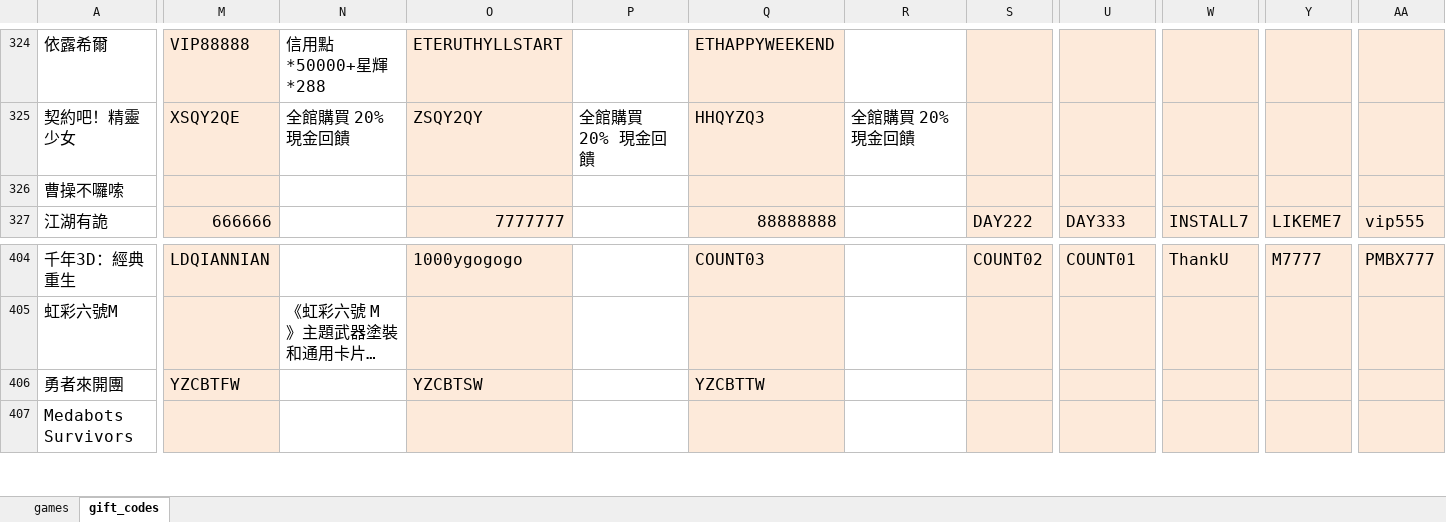
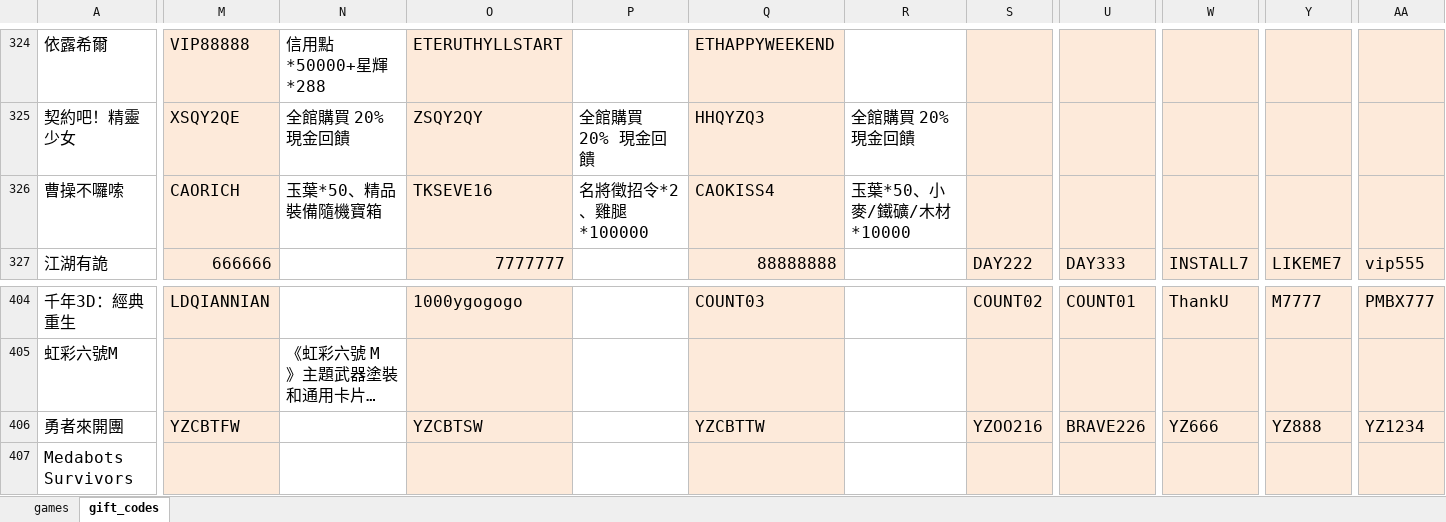
Before and after one commit to diva3322/SSBuy-web, an Excel workbook: detail_giftcode/data/gamedata.xlsx, sheet gift_codes, drawn as a sheet; only a part is shown, gaps mark what is left out; long unchanged cells end in …; values as stored, in another font and other column widths than the file's, no borders; the diff covers the shown part only; the diff names each change by its address in the sheet, - before the commit and + after, or states it on an @@ line.

```diff
--- a/detail_giftcode/data/gamedata.xlsx (sheet gift_codes)
+++ b/detail_giftcode/data/gamedata.xlsx (sheet gift_codes)
-M326: (empty)
+M326: CAORICH
-N326: (empty)
+N326: 玉葉*50、精品裝備隨機寶箱
-O326: (empty)
+O326: TKSEVE16
-P326: (empty)
+P326: 名將徵招令*2、雞腿*100000
-Q326: (empty)
+Q326: CAOKISS4
-R326: (empty)
+R326: 玉葉*50、小麥/鐵礦/木材*10000
-S406: (empty)
+S406: YZOO216
-U406: (empty)
+U406: BRAVE226
-W406: (empty)
+W406: YZ666
-Y406: (empty)
+Y406: YZ888
-AA406: (empty)
+AA406: YZ1234
```
Also changed, not shown: 7 edited cells elsewhere in this sheet, 3 other files.
